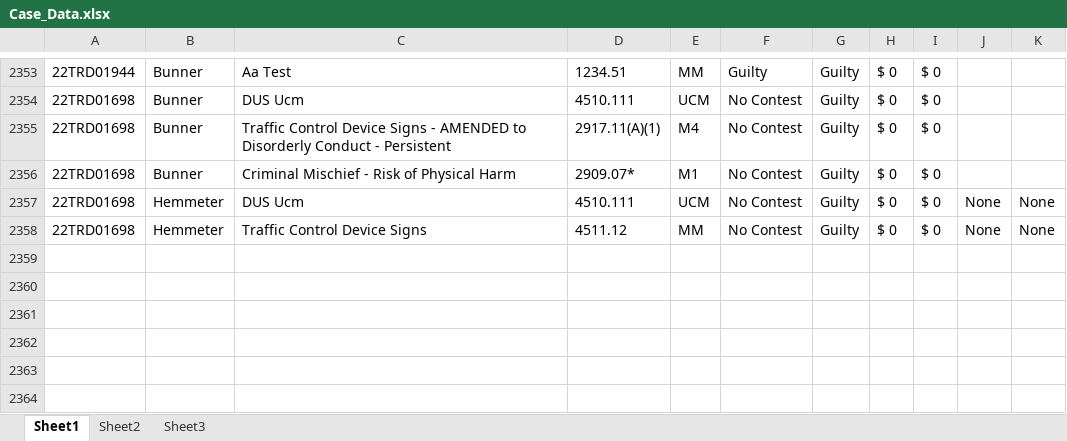
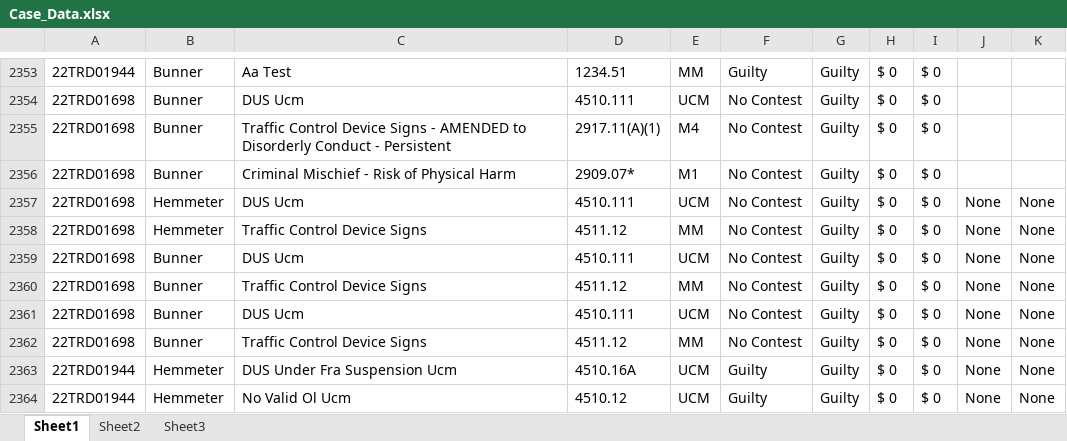
Before and after one commit to HunterProgram22/MuniEntry, an Excel workbook: db/Case_Data.xlsx, sheet Sheet1, drawn as a sheet; only a part is shown, gaps mark what is left out; values as stored, in another font and other column widths than the file's, no borders; the diff names each change by its address in the sheet, - before the commit and + after, or states it on an @@ line.

Commit message:
Added specialized docket option to comm control.

```diff
--- a/db/Case_Data.xlsx (sheet Sheet1)
+++ b/db/Case_Data.xlsx (sheet Sheet1)
+row 2359: 22TRD01698 | Bunner | DUS Ucm | 4510.111 | UCM | No Contest | Guilty | $ 0 | $ 0 | None | None
+row 2360: 22TRD01698 | Bunner | Traffic Control Device Signs | 4511.12 | MM | No Contest | Guilty | $ 0 | $ 0 | None | None
+row 2361: 22TRD01698 | Bunner | DUS Ucm | 4510.111 | UCM | No Contest | Guilty | $ 0 | $ 0 | None | None
+row 2362: 22TRD01698 | Bunner | Traffic Control Device Signs | 4511.12 | MM | No Contest | Guilty | $ 0 | $ 0 | None | None
+row 2363: 22TRD01944 | Hemmeter | DUS Under Fra Suspension Ucm | 4510.16A | UCM | Guilty | Guilty | $ 0 | $ 0 | None | None
+row 2364: 22TRD01944 | Hemmeter | No Valid Ol Ucm | 4510.12 | UCM | Guilty | Guilty | $ 0 | $ 0 | None | None
```
Also changed, not shown: 13 other files.
